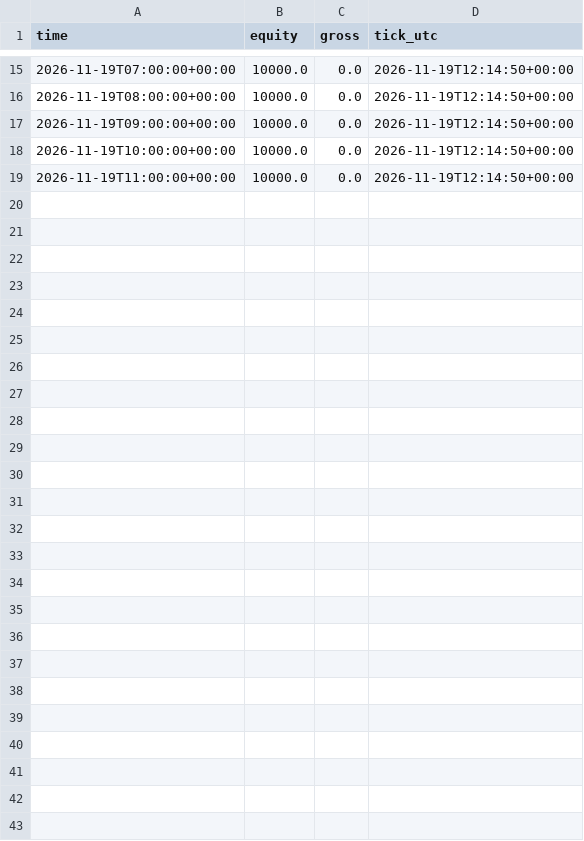
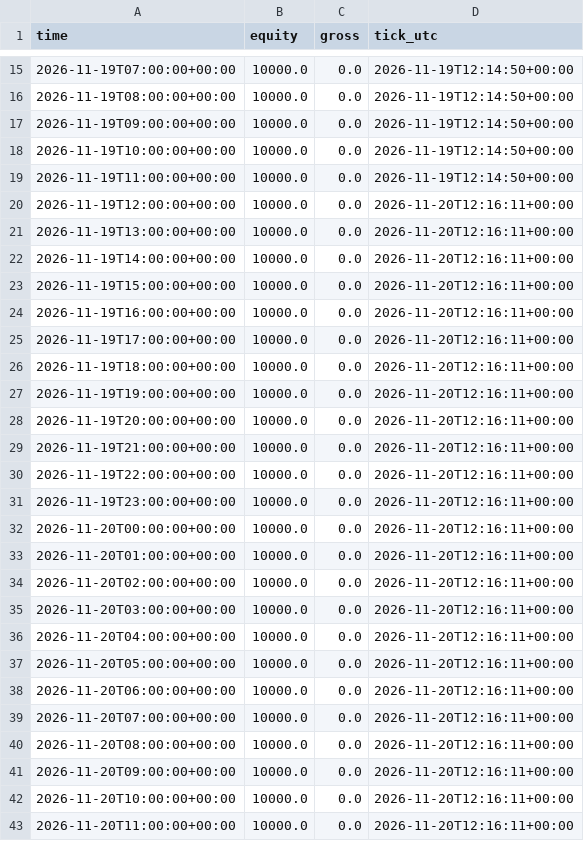
Before and after one commit to GoodFrogman7/TRAYDINGCc, a CSV file: paper_state/equity_challenger_1.csv, drawn as a sheet; only a part is shown, gaps mark what is left out; the diff names each change by its address in the sheet, - before the commit and + after, or states it on an @@ line.

```diff
--- a/paper_state/equity_challenger_1.csv
+++ b/paper_state/equity_challenger_1.csv
+row 20: 2026-11-19T12:00:00+00:00 | 10000.0 | 0.0 | 2026-11-20T12:16:11+00:00
+row 21: 2026-11-19T13:00:00+00:00 | 10000.0 | 0.0 | 2026-11-20T12:16:11+00:00
+row 22: 2026-11-19T14:00:00+00:00 | 10000.0 | 0.0 | 2026-11-20T12:16:11+00:00
+row 23: 2026-11-19T15:00:00+00:00 | 10000.0 | 0.0 | 2026-11-20T12:16:11+00:00
+row 24: 2026-11-19T16:00:00+00:00 | 10000.0 | 0.0 | 2026-11-20T12:16:11+00:00
+row 25: 2026-11-19T17:00:00+00:00 | 10000.0 | 0.0 | 2026-11-20T12:16:11+00:00
+row 26: 2026-11-19T18:00:00+00:00 | 10000.0 | 0.0 | 2026-11-20T12:16:11+00:00
+row 27: 2026-11-19T19:00:00+00:00 | 10000.0 | 0.0 | 2026-11-20T12:16:11+00:00
+row 28: 2026-11-19T20:00:00+00:00 | 10000.0 | 0.0 | 2026-11-20T12:16:11+00:00
+row 29: 2026-11-19T21:00:00+00:00 | 10000.0 | 0.0 | 2026-11-20T12:16:11+00:00
+row 30: 2026-11-19T22:00:00+00:00 | 10000.0 | 0.0 | 2026-11-20T12:16:11+00:00
+row 31: 2026-11-19T23:00:00+00:00 | 10000.0 | 0.0 | 2026-11-20T12:16:11+00:00
+row 32: 2026-11-20T00:00:00+00:00 | 10000.0 | 0.0 | 2026-11-20T12:16:11+00:00
+row 33: 2026-11-20T01:00:00+00:00 | 10000.0 | 0.0 | 2026-11-20T12:16:11+00:00
+row 34: 2026-11-20T02:00:00+00:00 | 10000.0 | 0.0 | 2026-11-20T12:16:11+00:00
+row 35: 2026-11-20T03:00:00+00:00 | 10000.0 | 0.0 | 2026-11-20T12:16:11+00:00
+row 36: 2026-11-20T04:00:00+00:00 | 10000.0 | 0.0 | 2026-11-20T12:16:11+00:00
+row 37: 2026-11-20T05:00:00+00:00 | 10000.0 | 0.0 | 2026-11-20T12:16:11+00:00
+row 38: 2026-11-20T06:00:00+00:00 | 10000.0 | 0.0 | 2026-11-20T12:16:11+00:00
+row 39: 2026-11-20T07:00:00+00:00 | 10000.0 | 0.0 | 2026-11-20T12:16:11+00:00
+row 40: 2026-11-20T08:00:00+00:00 | 10000.0 | 0.0 | 2026-11-20T12:16:11+00:00
+row 41: 2026-11-20T09:00:00+00:00 | 10000.0 | 0.0 | 2026-11-20T12:16:11+00:00
+row 42: 2026-11-20T10:00:00+00:00 | 10000.0 | 0.0 | 2026-11-20T12:16:11+00:00
+row 43: 2026-11-20T11:00:00+00:00 | 10000.0 | 0.0 | 2026-11-20T12:16:11+00:00
```
Also changed, not shown: paper_state/equity_challenger_2.csv, 4 other files.
